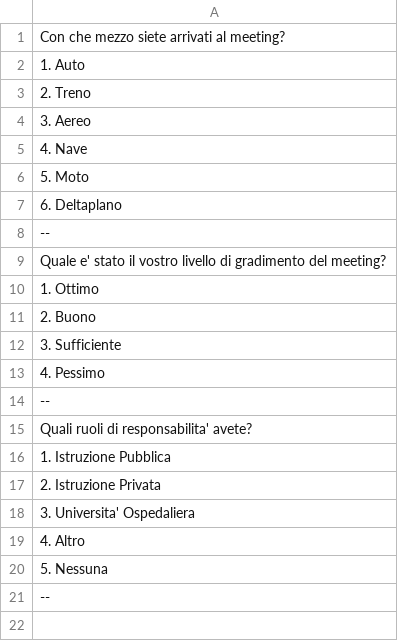
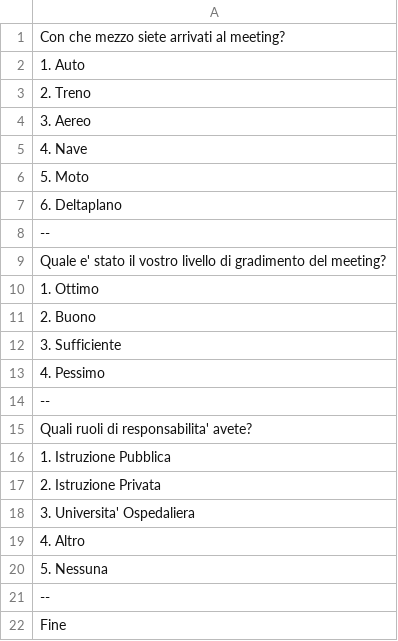
Before and after one commit to breakingmaddev/Televoting, a CSV file: Assets/CSVParsing/Domande_Televoting.csv, drawn as a sheet; the diff names each change by its address in the sheet, - before the commit and + after, or states it on an @@ line.

Commit message:
- Ora riconosce quando non ci sono più domande nel file e di conseguenza fa apparire la scritta "Fine del questionario. Grazie per aver partecipato!" sia sul client che sul server. - Tradotte e modificate alcune scritte nella UI

```diff
--- a/Assets/CSVParsing/Domande_Televoting.csv
+++ b/Assets/CSVParsing/Domande_Televoting.csv
+row 22: Fine
```
Also changed, not shown: 7 other files.
